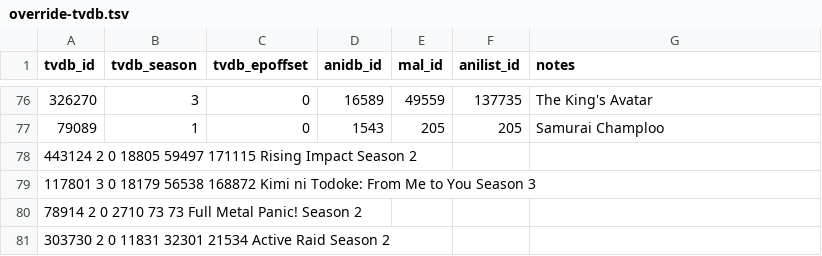
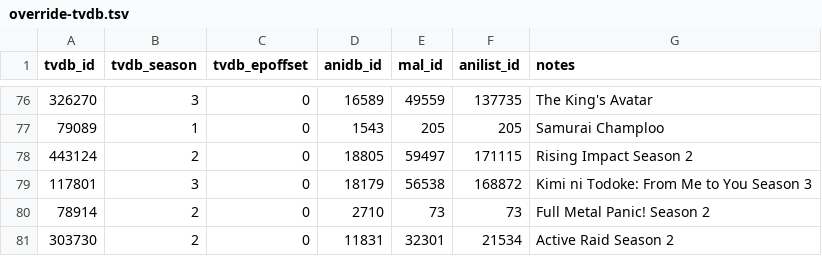
Before and after one commit to Arial-Z/Animes-ID, a TSV file: override/override-tvdb.tsv, drawn as a sheet; only a part is shown, gaps mark what is left out; removed rows and columns are numbered as before the commit, all else as after; the diff names each change by its address in the sheet, - before the commit and + after, or states it on an @@ line.

Commit message:
Update override-tvdb.tsv

```diff
--- a/override/override-tvdb.tsv
+++ b/override/override-tvdb.tsv
-row 78: 443124 2 0 18805 59497 171115 Rising Impact Season 2
-row 79: 117801 3 0 18179 56538 168872 Kimi ni Todoke: From Me to You Season 3
-row 80: 78914 2 0 2710 73 73 Full Metal Panic! Season 2
-row 81: 303730 2 0 11831 32301 21534 Active Raid Season 2
+row 78: 443124 | 2 | 0 | 18805 | 59497 | 171115 | Rising Impact Season 2
+row 79: 117801 | 3 | 0 | 18179 | 56538 | 168872 | Kimi ni Todoke: From Me to You Season 3
+row 80: 78914 | 2 | 0 | 2710 | 73 | 73 | Full Metal Panic! Season 2
+row 81: 303730 | 2 | 0 | 11831 | 32301 | 21534 | Active Raid Season 2
```
